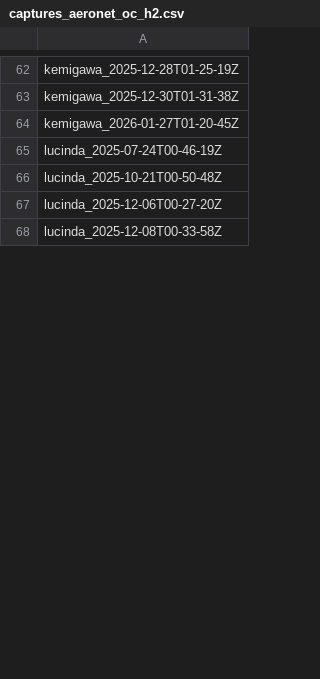
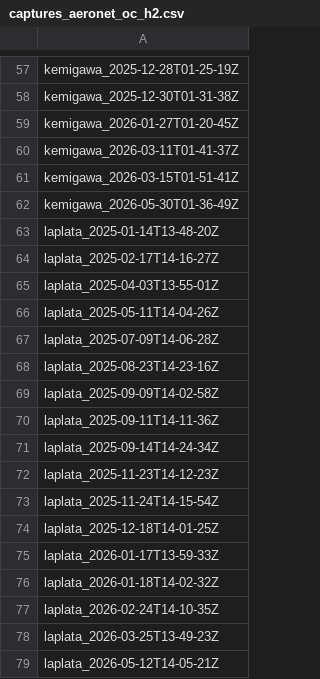
Before and after one commit to NTNU-SmallSat-Lab/hypso-ac-processing, a CSV file: config/captures_aeronet_oc_h2.csv, drawn as a sheet; only a part is shown, gaps mark what is left out; the shorter side is filled out with more unchanged rows; the diff covers the shown part only.

```diff
--- a/config/captures_aeronet_oc_h2.csv
+++ b/config/captures_aeronet_oc_h2.csv
@@ -64 +59,21 @@ kemigawa_2025-12-30T01-31-38Z
 kemigawa_2026-01-27T01-20-45Z
+kemigawa_2026-03-11T01-41-37Z
+kemigawa_2026-03-15T01-51-41Z
+kemigawa_2026-05-30T01-36-49Z
+laplata_2025-01-14T13-48-20Z
+laplata_2025-02-17T14-16-27Z
+laplata_2025-04-03T13-55-01Z
+laplata_2025-05-11T14-04-26Z
+laplata_2025-07-09T14-06-28Z
+laplata_2025-08-23T14-23-16Z
+laplata_2025-09-09T14-02-58Z
+laplata_2025-09-11T14-11-36Z
+laplata_2025-09-14T14-24-34Z
+laplata_2025-11-23T14-12-23Z
+laplata_2025-11-24T14-15-54Z
+laplata_2025-12-18T14-01-25Z
+laplata_2026-01-17T13-59-33Z
+laplata_2026-01-18T14-02-32Z
+laplata_2026-02-24T14-10-35Z
+laplata_2026-03-25T13-49-23Z
+laplata_2026-05-12T14-05-21Z
```
Also changed, not shown: 21 added rows, 20 removed rows, 9 moved rows and 20 edited cells elsewhere in this file, 14 other files.
